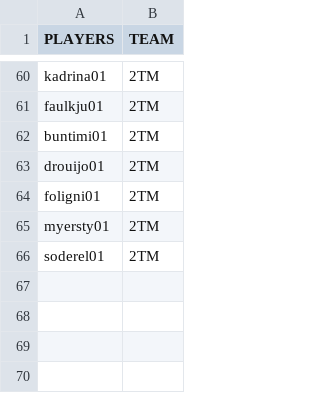
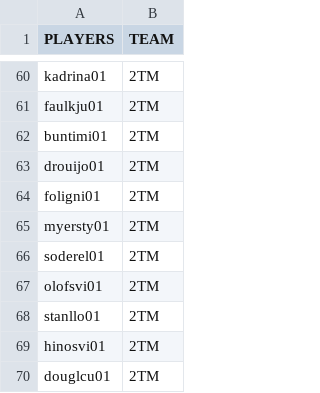
Before and after one commit to jduteau/fhl-dashboard-observable, a CSV file: src/data/player_multiple_teams.csv, drawn as a sheet; only a part is shown, gaps mark what is left out.

```diff
--- a/src/data/player_multiple_teams.csv
+++ b/src/data/player_multiple_teams.csv
@@ -66 +66,5 @@ myersty01,2TM
 soderel01,2TM
+olofsvi01,2TM
+stanllo01,2TM
+hinosvi01,2TM
+douglcu01,2TM
```
Also changed, not shown: src/data/stats_p20.csv.
